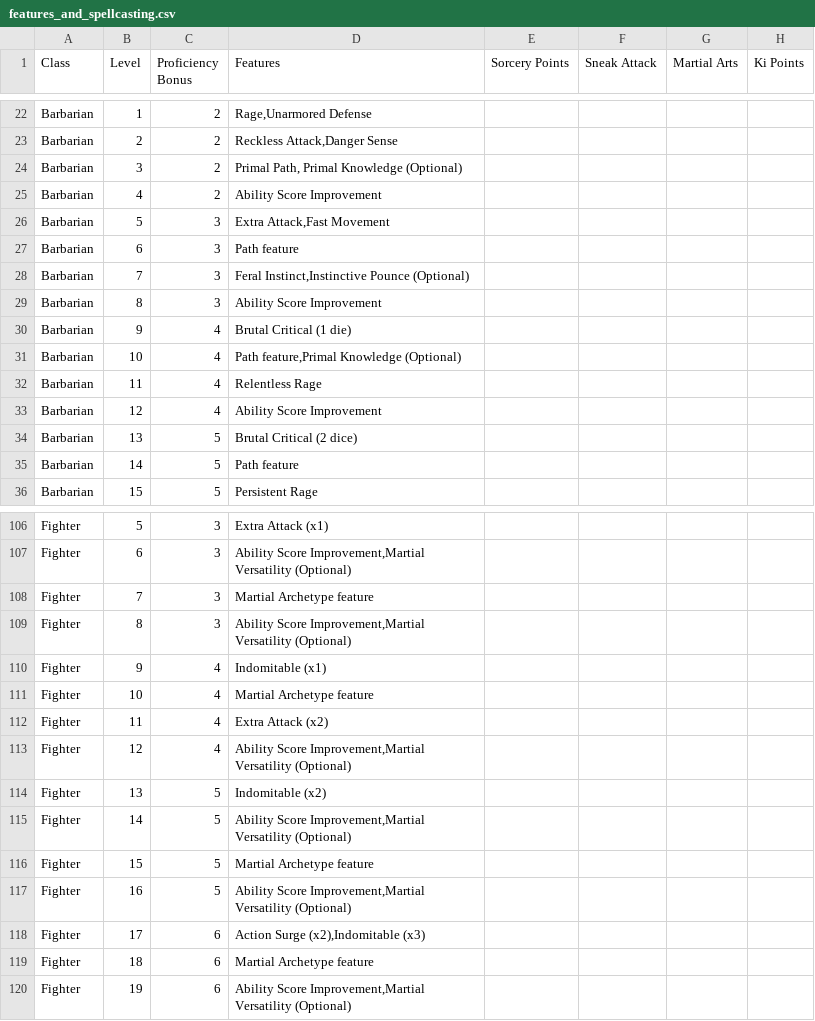
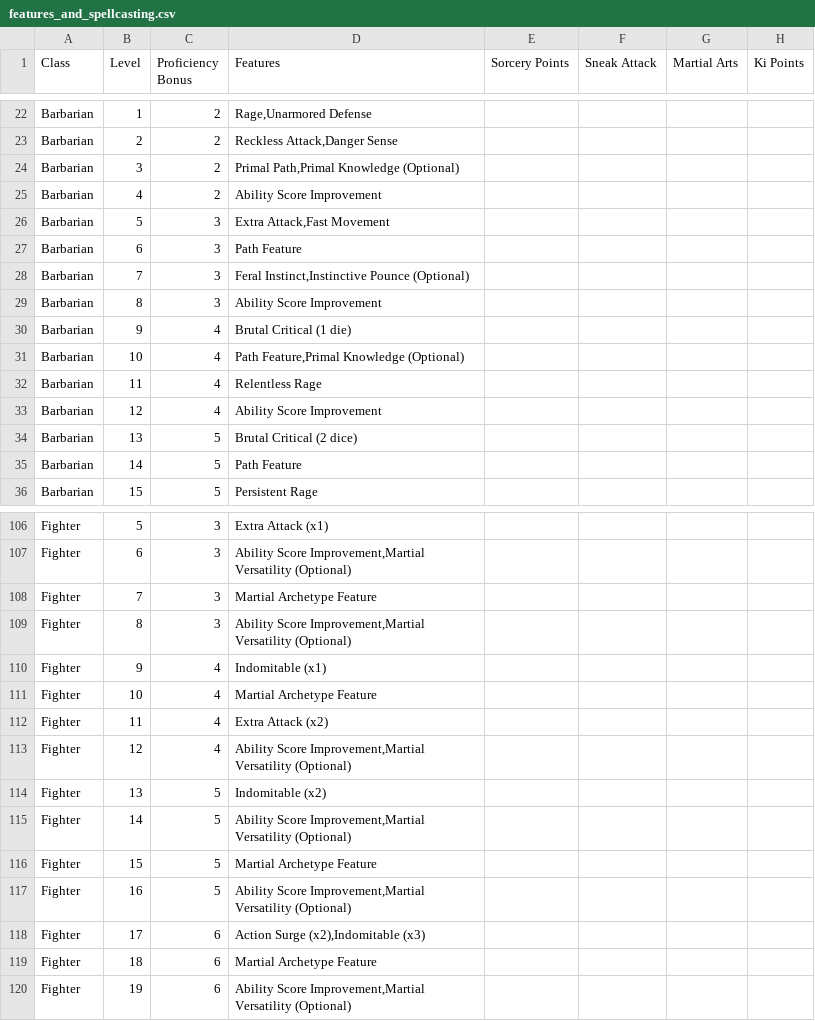
Before and after one commit to sammcgrail/dndler, a CSV file: data/features_and_spellcasting.csv, drawn as a sheet; only a part is shown, gaps mark what is left out; the diff covers the shown part only; the diff names each change by its address in the sheet, - before the commit and + after, or states it on an @@ line.

```diff
--- a/data/features_and_spellcasting.csv
+++ b/data/features_and_spellcasting.csv
-D24 (Features): Primal Path, Primal Knowledge (Optional)
+D24 (Features): Primal Path,Primal Knowledge (Optional)
-D27 (Features): Path feature
+D27 (Features): Path Feature
-D31 (Features): Path feature,Primal Knowledge (Optional)
+D31 (Features): Path Feature,Primal Knowledge (Optional)
-D35 (Features): Path feature
+D35 (Features): Path Feature
-D108 (Features): Martial Archetype feature
+D108 (Features): Martial Archetype Feature
-D111 (Features): Martial Archetype feature
+D111 (Features): Martial Archetype Feature
-D116 (Features): Martial Archetype feature
+D116 (Features): Martial Archetype Feature
-D119 (Features): Martial Archetype feature
+D119 (Features): Martial Archetype Feature
```
Also changed, not shown: 42 edited cells elsewhere in this file, 5 other files.
